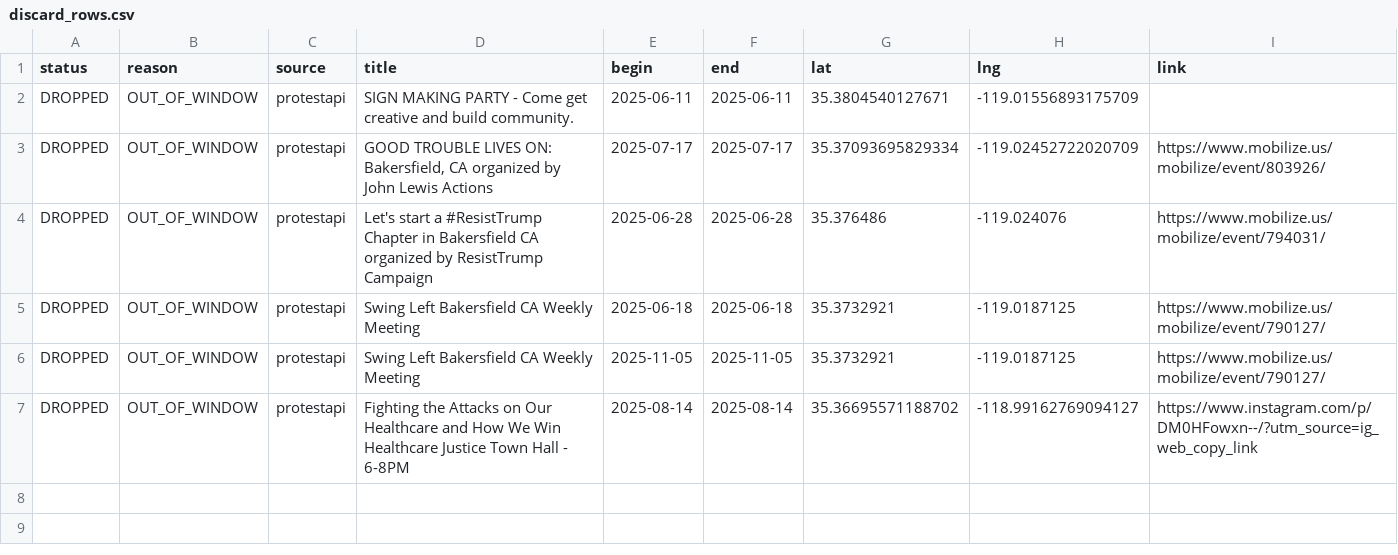
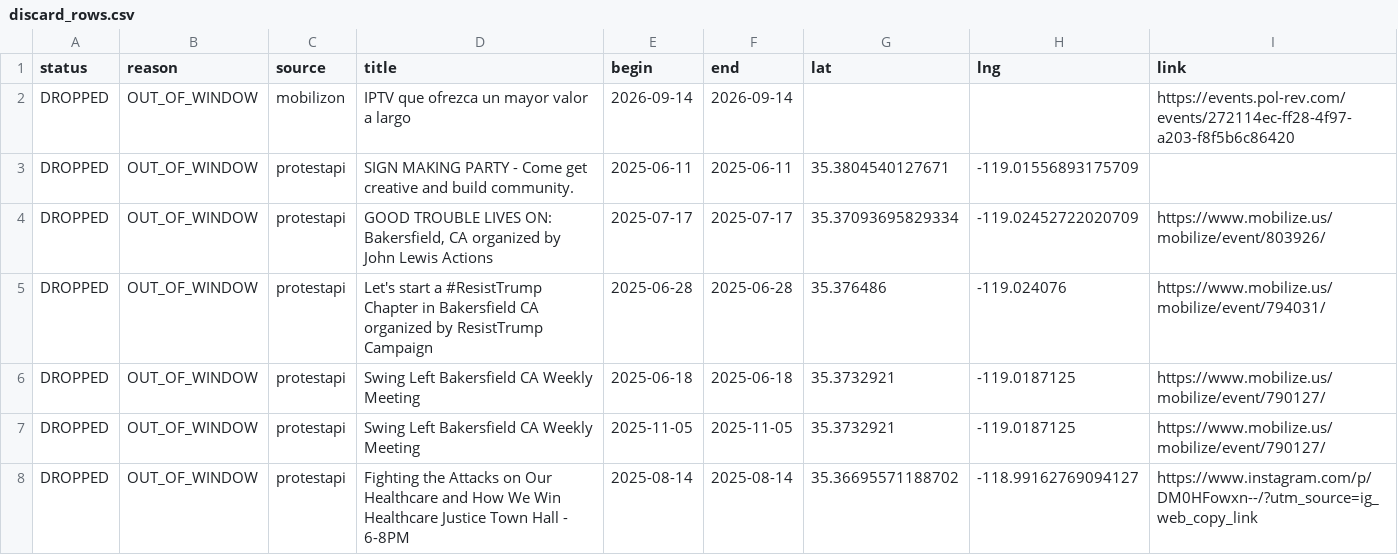
Before and after one commit to ConcernedCitizen2025/Project2025-Assistant, a CSV file: assets/data/discard_rows.csv, drawn as a sheet; the diff names each change by its address in the sheet, - before the commit and + after, or states it on an @@ line.

```diff
--- a/assets/data/discard_rows.csv
+++ b/assets/data/discard_rows.csv
+row 2: DROPPED | OUT_OF_WINDOW | mobilizon | IPTV que ofrezca un mayor valor a largo | 2026-09-14 | 2026-09-14 |  |  | https://events.pol-rev.com/events/272114ec-ff28-4f97-a203-f8f5b6c86420
```
Also changed, not shown: 13 other files.
